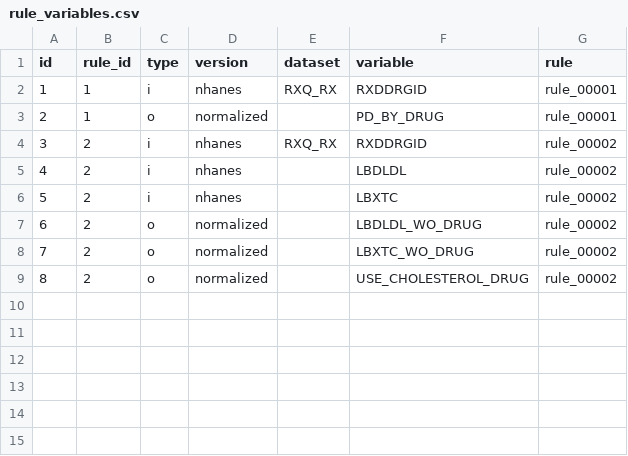
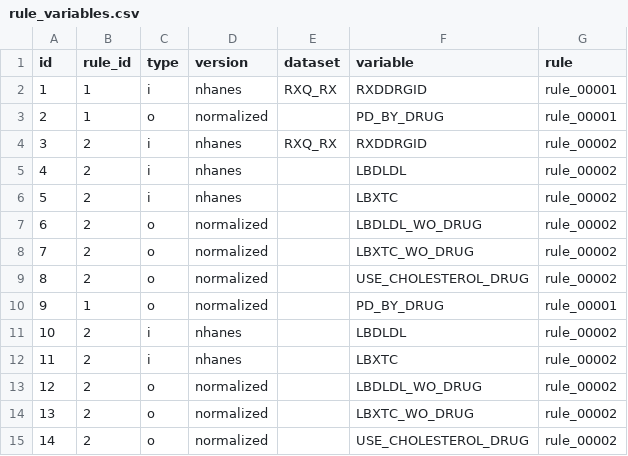
Before and after one commit to HallLab/MyNHANES, a CSV file: mynhanes/masterdata/rule_variables.csv, drawn as a sheet.

Commit message:
fix html files without json table

```diff
--- a/mynhanes/masterdata/rule_variables.csv
+++ b/mynhanes/masterdata/rule_variables.csv
@@ -9 +9,7 @@ id,rule_id,type,version,dataset,variable,rule
 8,2,o,normalized,,USE_CHOLESTEROL_DRUG,rule_00002
+9,1,o,normalized,,PD_BY_DRUG,rule_00001
+10,2,i,nhanes,,LBDLDL,rule_00002
+11,2,i,nhanes,,LBXTC,rule_00002
+12,2,o,normalized,,LBDLDL_WO_DRUG,rule_00002
+13,2,o,normalized,,LBXTC_WO_DRUG,rule_00002
+14,2,o,normalized,,USE_CHOLESTEROL_DRUG,rule_00002
```
Also changed, not shown: 14 other files.
